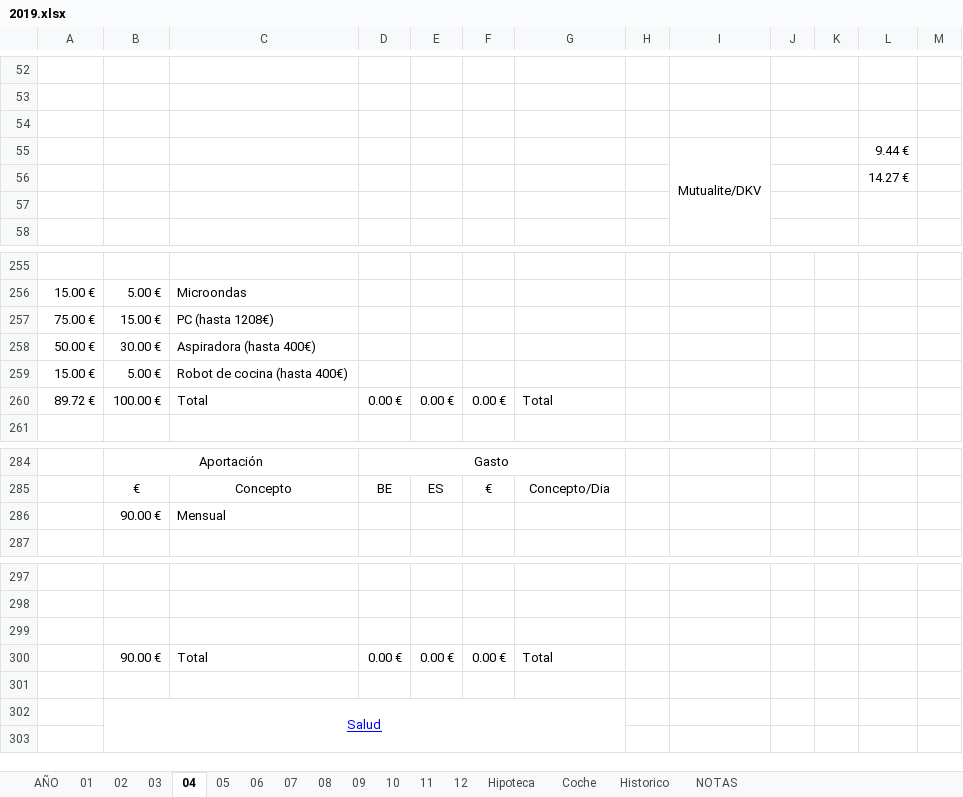
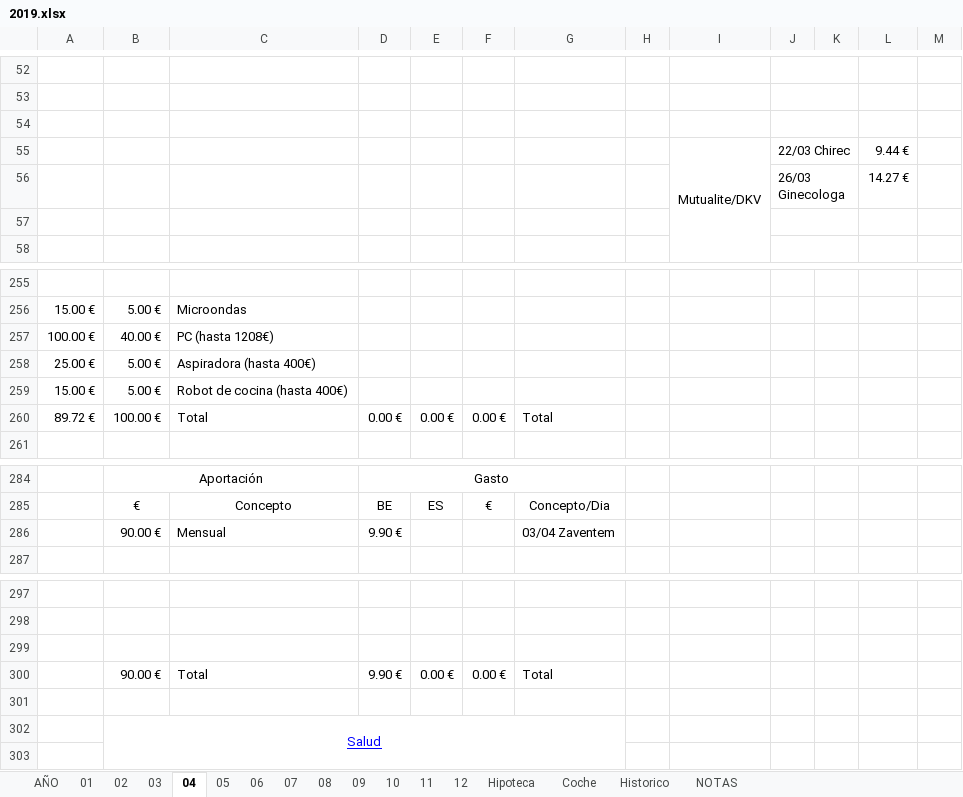
Before and after one commit to mrojassuarez/MRS_Manager, an Excel workbook: 2019/2019.xlsx, sheet 04, drawn as a sheet; only a part is shown, gaps mark what is left out; values as stored, in another font and other column widths than the file's, no borders; removed rows and columns are numbered as before the commit, all else as after; the diff names each change by its address in the sheet, - before the commit and + after, or states it on an @@ line.

```diff
--- a/2019/2019.xlsx (sheet 04)
+++ b/2019/2019.xlsx (sheet 04)
-J55: (empty)
+J55: 22/03 Chirec
-J56: (empty)
+J56: 26/03 Ginecologa
-row 257: 75.00 € | 15.00 € | PC (hasta 1208€)
-row 258: 50.00 € | 30.00 € | Aspiradora (hasta 400€)
+row 257: 100.00 € | 40.00 € | PC (hasta 1208€)
+row 258: 25.00 € | 5.00 € | Aspiradora (hasta 400€)
-D286: (empty)
+D286: 9.90 €
-G286: (empty)
+G286: 03/04 Zaventem
-D300: 0.00 €
+D300: 9.90 €
```
Also changed, not shown: sheet AÑO.
